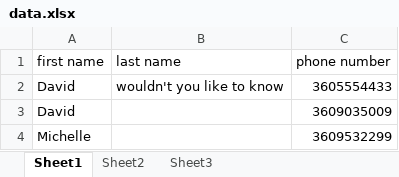
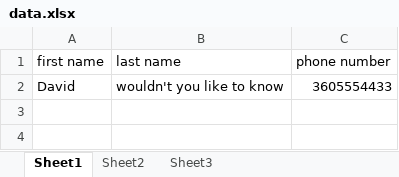
Before and after one commit to davidgascon/auto-texter, an Excel workbook: data.xlsx, sheet Sheet1, drawn as a sheet; values as stored, in another font and other column widths than the file's, no borders; the diff names each change by its address in the sheet, - before the commit and + after, or states it on an @@ line.

```diff
--- a/data.xlsx (sheet Sheet1)
+++ b/data.xlsx (sheet Sheet1)
-row 3: David |  | 3609035009
-row 4: Michelle |  | 3609532299
```
